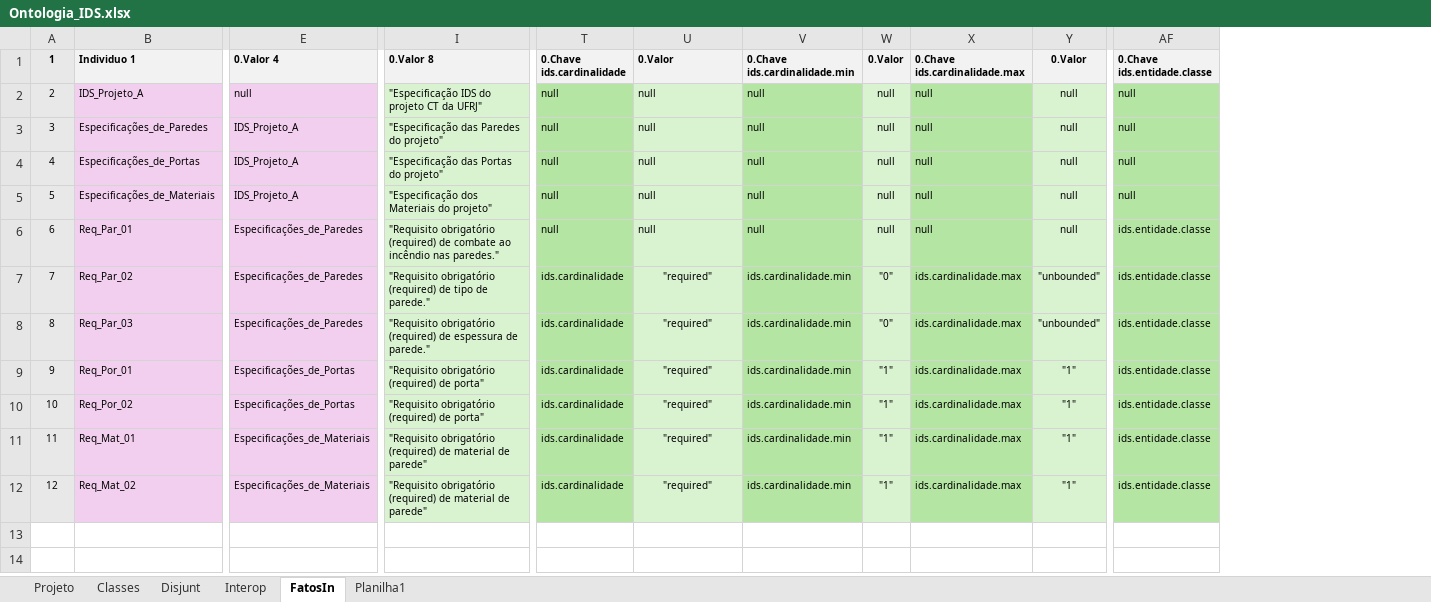
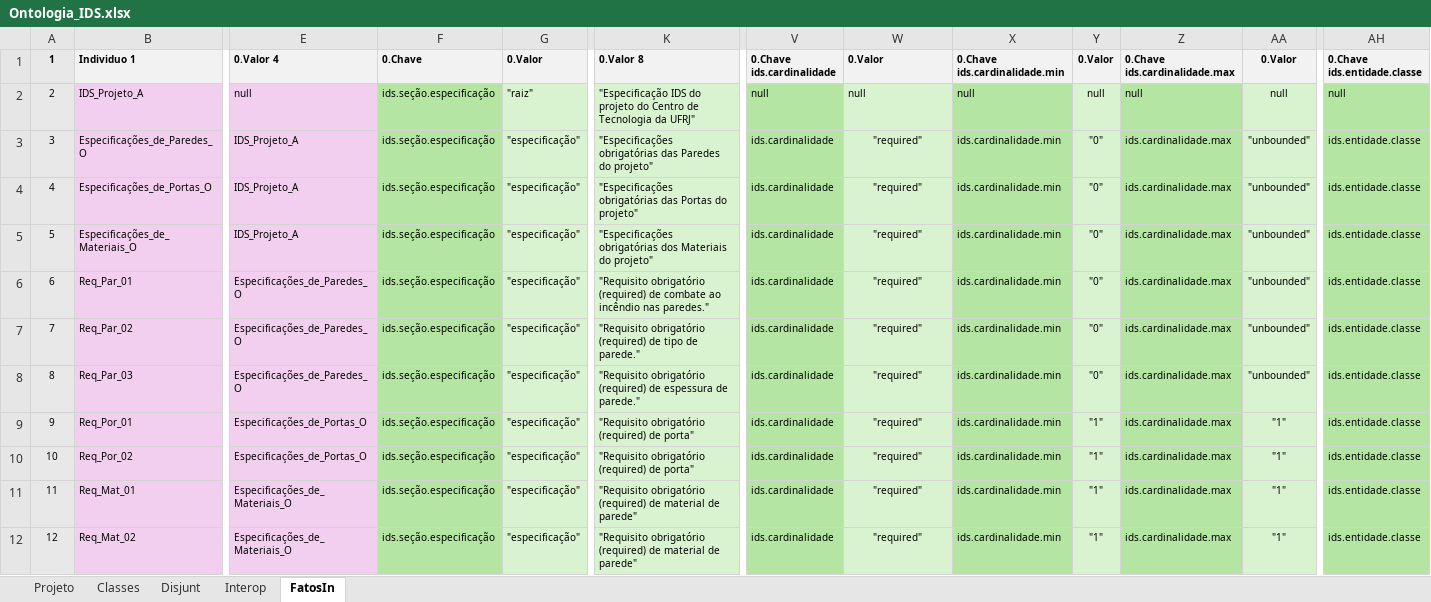
Before and after one commit to JLMenegotto/OntologiaBIM, an Excel workbook: Versão5/BIM/Ontologia_IDS.xlsx, sheet FatosIn, drawn as a sheet; only a part is shown, gaps mark what is left out; values as stored, in another font and other column widths than the file's, no borders; conditional formats not drawn; addresses are those after the commit; the diff covers the shown part only; the diff names each change by its address in the sheet, - before the commit and + after, or states it on an @@ line.

```diff
--- a/Versão5/BIM/Ontologia_IDS.xlsx (sheet FatosIn)
+++ b/Versão5/BIM/Ontologia_IDS.xlsx (sheet FatosIn)
-sheet tab: Planilha1
+column F, rows 1-12: 0.Chave | ids.seção.especificação | ids.seção.especificação | ids.seção.especificação | ids.seção.especificação | ids.seção.especificação | ids.seção.especificação | ids.seção.especificação | ids.seção.especificação | ids.seção.especificação | ids.seção.especificação | ids.seção.especificação
+column G, rows 1-12: 0.Valor | "raiz" | "especificação" | "especificação" | "especificação" | "especificação" | "especificação" | "especificação" | "especificação" | "especificação" | "especificação" | "especificação"
-K2: …do projeto CT da UFRJ"
+K2: …do projeto do Centro de Tecnologia da UFRJ"
-B3: Especificações_de_Paredes
+B3: Especificações_de_Paredes_O
-K3: "Especificação das Paredes do projeto"
+K3: "Especificações obrigatórias das Paredes do projeto"
-V3:V6: null
+V3:V6: ids.cardinalidade
-W3:W6: null
+W3:W6: "required"
-W3:W6 alignment: left
+W3:W6 alignment: center
-X3:X6: null
+X3:X6: ids.cardinalidade.min
-Y3:Y6: null
+Y3:Y6: "0"
-Z3:Z6: null
+Z3:Z6: ids.cardinalidade.max
-AA3:AA6: null
+AA3:AA6: "unbounded"
-AH3:AH5: null
+AH3:AH5: ids.entidade.classe
-B4: Especificações_de_Portas
+B4: Especificações_de_Portas_O
-K4: "Especificação das Portas do projeto"
+K4: "Especificações obrigatórias das Portas do projeto"
-B5: Especificações_de_Materiais
+B5: Especificações_de_Materiais_O
-K5: "Especificação dos Materiais…
+K5: "Especificações obrigatórias dos Materiais…
-E6:E8: Especificações_de_Paredes
+E6:E8: Especificações_de_Paredes_O
-E9:E10: Especificações_de_Portas
+E9:E10: Especificações_de_Portas_O
-E11:E12: Especificações_de_Materiais
+E11:E12: Especificações_de_Materiais_O
```
Also changed, not shown: 5 edited cells elsewhere in this sheet, sheet Projeto.
